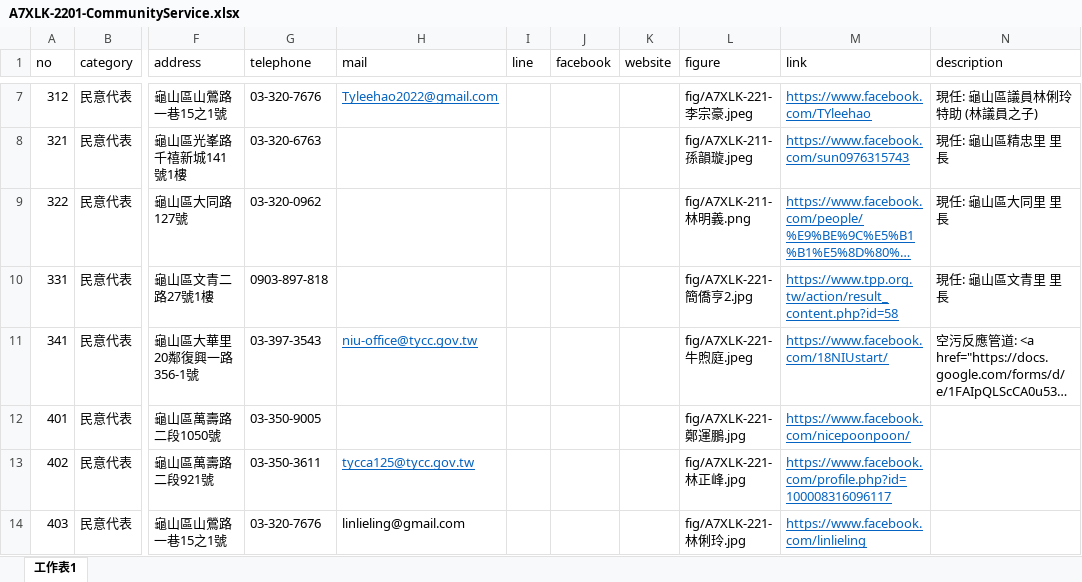
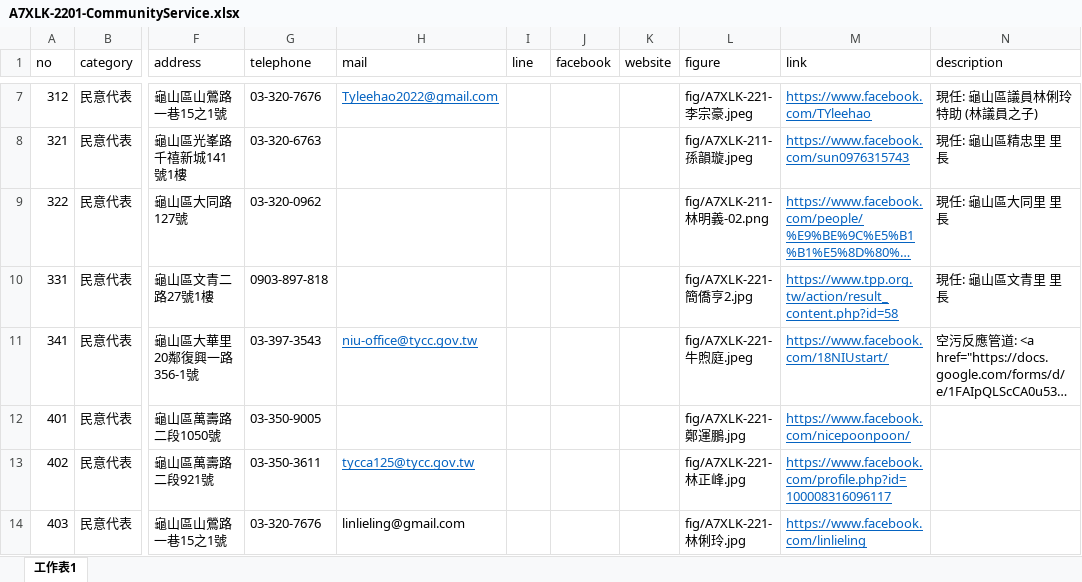
Before and after one commit to TCWang/A7Xinlinkou, an Excel workbook: db/A7XLK-2201-CommunityService.xlsx, sheet 工作表1, drawn as a sheet; only a part is shown, gaps mark what is left out; long unchanged cells end in …; values as stored, in another font and other column widths than the file's, no borders; the diff names each change by its address in the sheet, - before the commit and + after, or states it on an @@ line.

```diff
--- a/db/A7XLK-2201-CommunityService.xlsx (sheet 工作表1)
+++ b/db/A7XLK-2201-CommunityService.xlsx (sheet 工作表1)
-L9 (figure): fig/A7XLK-211-林明義.png
+L9 (figure): fig/A7XLK-211-林明義-02.png
```
Also changed, not shown: 3 other files.
